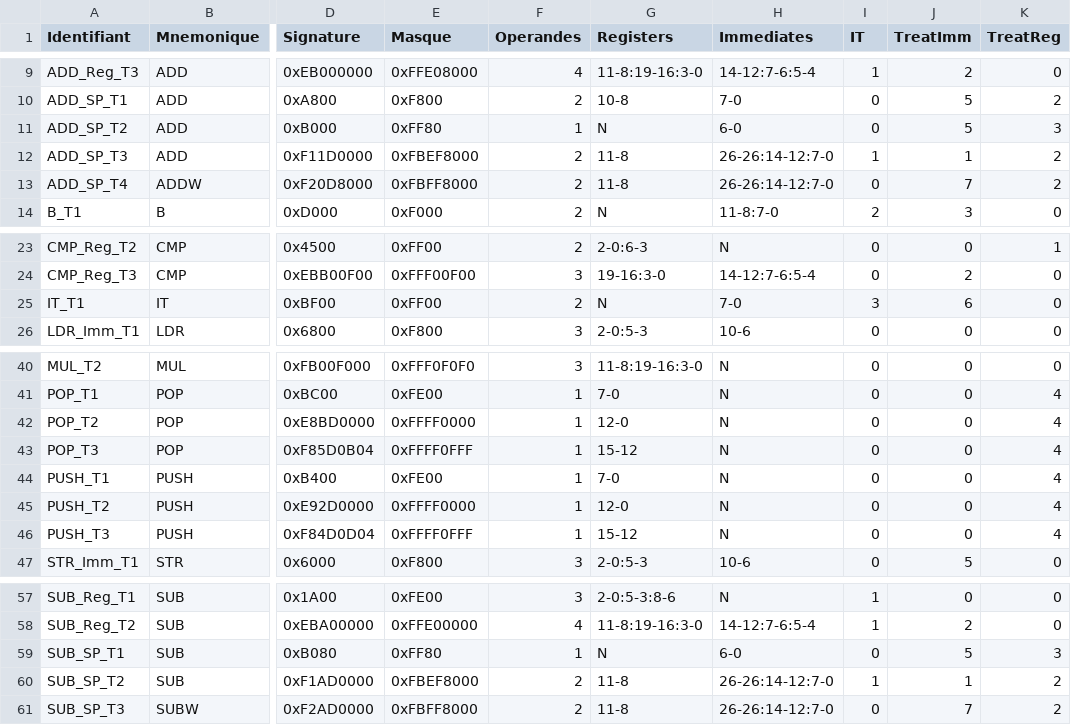
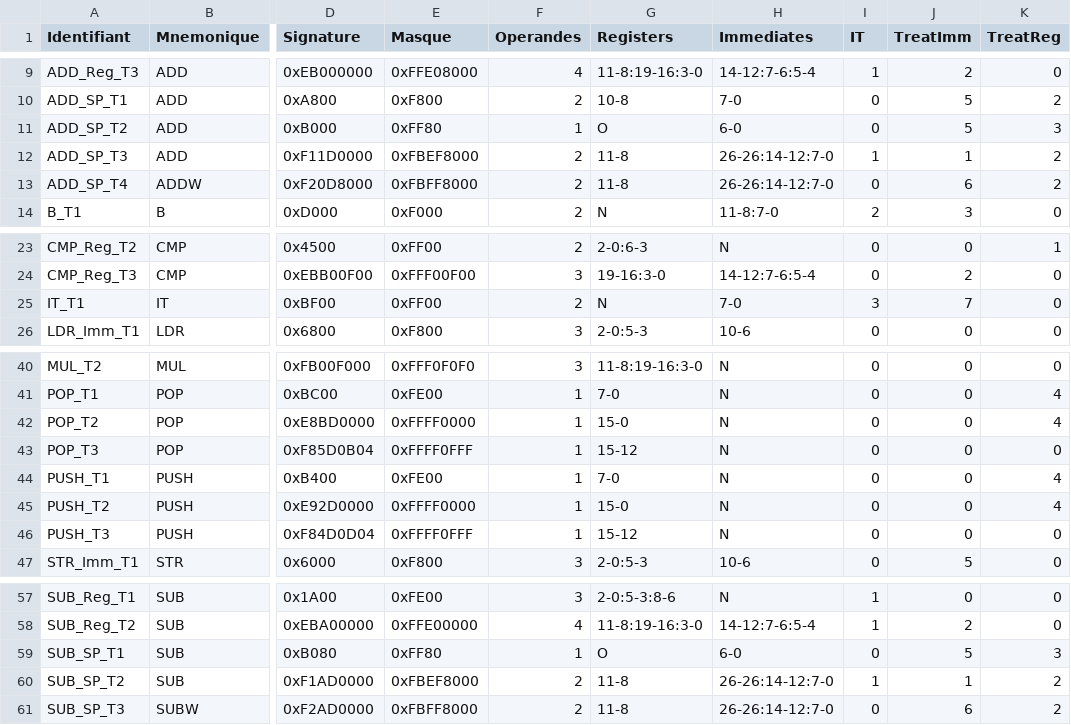
Before and after one commit to gueladjo/ARM-Cortex-M-emulator, a CSV file: dico.csv, drawn as a sheet; only a part is shown, gaps mark what is left out; the diff names each change by its address in the sheet, - before the commit and + after, or states it on an @@ line.

```diff
--- a/dico.csv
+++ b/dico.csv
-G11 (Registers): N
+G11 (Registers): O
-J13 (TreatImm): 7
+J13 (TreatImm): 6
-J25 (TreatImm): 6
+J25 (TreatImm): 7
-G42 (Registers): 12-0
+G42 (Registers): 15-0
-K43 (TreatReg): 4
+K43 (TreatReg): 0
-G45 (Registers): 12-0
+G45 (Registers): 15-0
-K46 (TreatReg): 4
+K46 (TreatReg): 0
-G59 (Registers): N
+G59 (Registers): O
-J61 (TreatImm): 7
+J61 (TreatImm): 6
```
Also changed, not shown: 5 other files.
